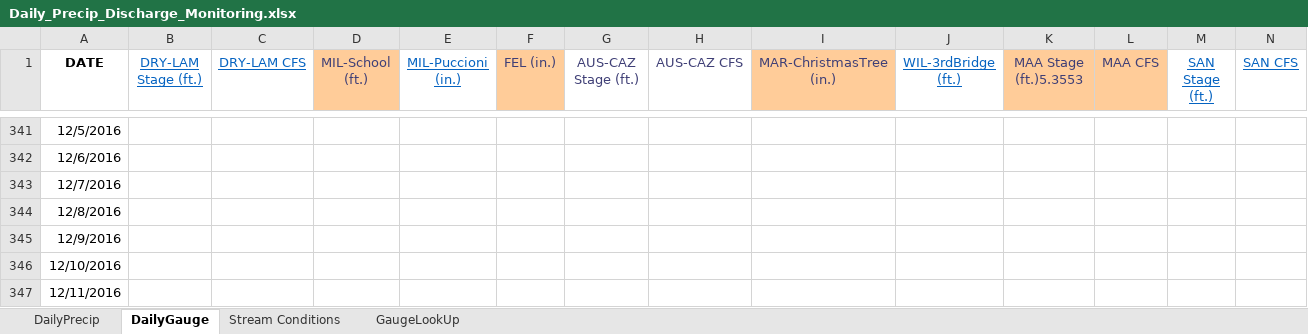
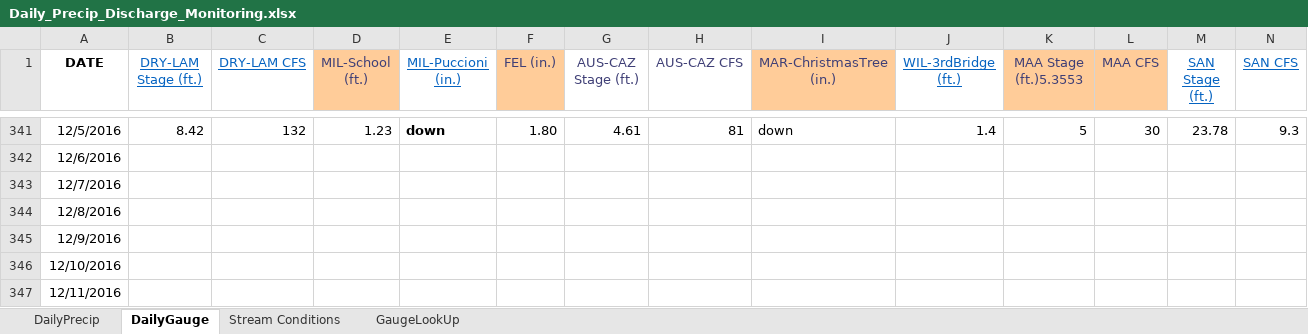
Before and after one commit to akmcclary/SpawnerSurvey, an Excel workbook: Surveyability_Web/Daily_Precip_Discharge_Monitoring.xlsx, sheet DailyGauge, drawn as a sheet; only a part is shown, gaps mark what is left out; values as stored, in another font and other column widths than the file's, no borders; the diff covers the shown part only; the diff names each change by its address in the sheet, - before the commit and + after, or states it on an @@ line.

```diff
--- a/Surveyability_Web/Daily_Precip_Discharge_Monitoring.xlsx (sheet DailyGauge)
+++ b/Surveyability_Web/Daily_Precip_Discharge_Monitoring.xlsx (sheet DailyGauge)
-B341 (DRY-LAM Stage (ft.)): (empty)
+B341 (DRY-LAM Stage (ft.)): 8.42
-C341 (DRY-LAM CFS): (empty)
+C341 (DRY-LAM CFS): 132
-D341 (MIL-School (ft.)): (empty)
+D341 (MIL-School (ft.)): 1.23
-E341 (MIL-Puccioni (in.)): (empty)
+E341 (MIL-Puccioni (in.)): down
-F341 (FEL (in.)): (empty)
+F341 (FEL (in.)): 1.80
-G341 (AUS-CAZ Stage (ft.)): (empty)
+G341 (AUS-CAZ Stage (ft.)): 4.61
-H341 (AUS-CAZ CFS): (empty)
+H341 (AUS-CAZ CFS): 81
-I341 (MAR-ChristmasTree (in.)): (empty)
+I341 (MAR-ChristmasTree (in.)): down
-J341 (WIL-3rdBridge (ft.)): (empty)
+J341 (WIL-3rdBridge (ft.)): 1.4
-K341 (MAA Stage (ft.)5.3553): (empty)
+K341 (MAA Stage (ft.)5.3553): 5
-L341 (MAA CFS): (empty)
+L341 (MAA CFS): 30
-M341 (SAN Stage (ft.)): (empty)
+M341 (SAN Stage (ft.)): 23.78
-N341 (SAN CFS): (empty)
+N341 (SAN CFS): 9.3
```
Also changed, not shown: 52 edited cells elsewhere in this sheet, sheet DailyPrecip, Surveyability_Web/TripData.xlsx, 3 other files.
